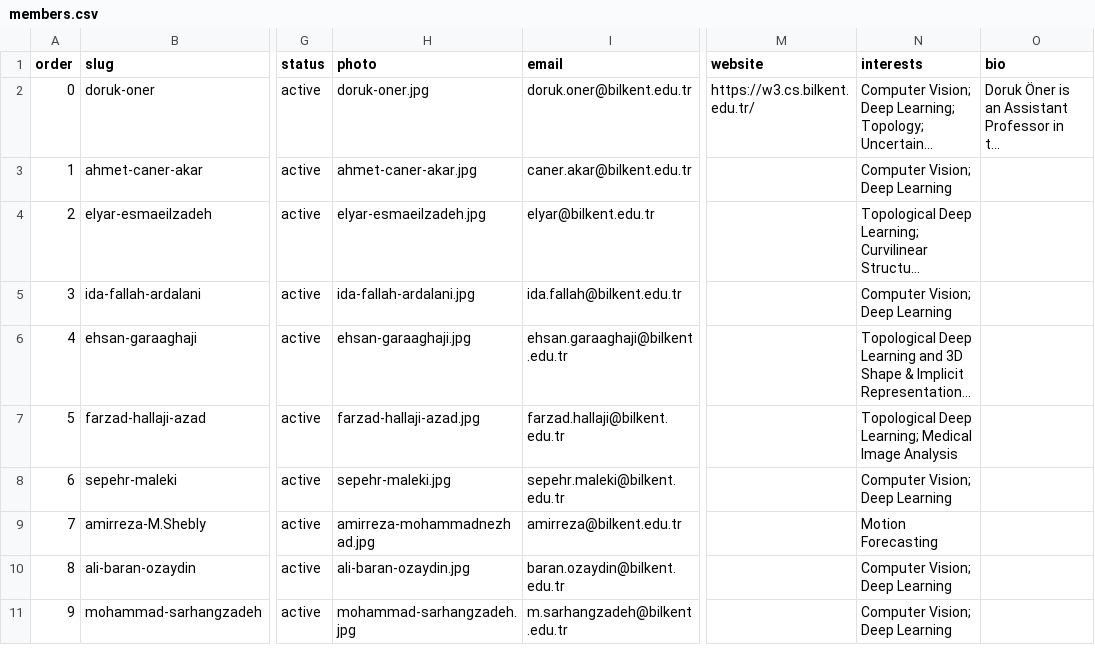
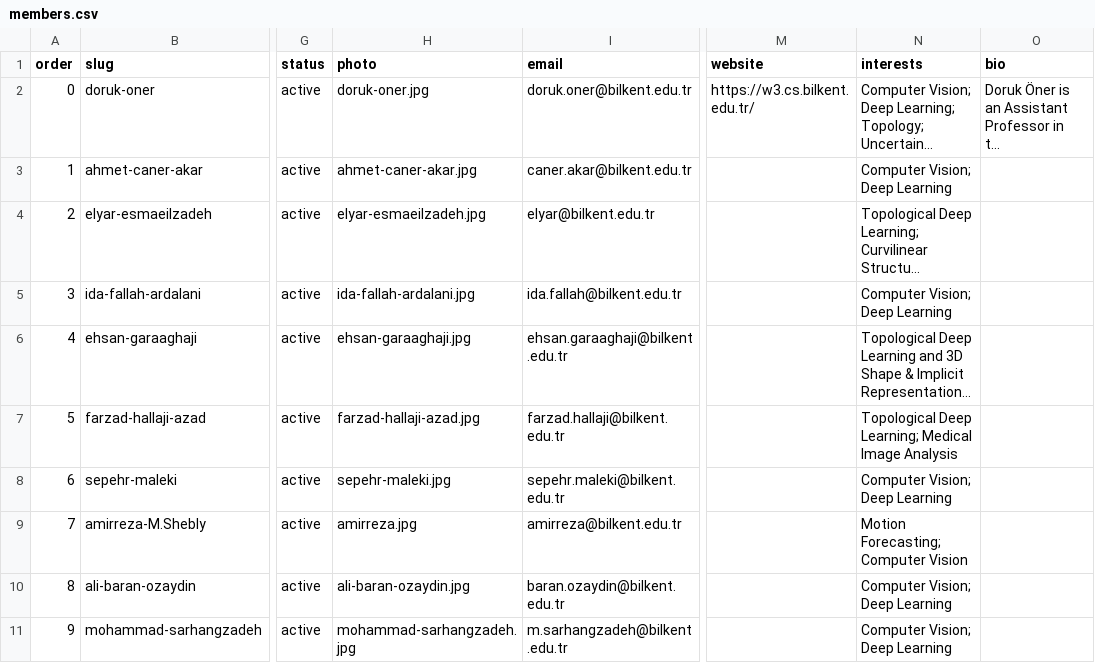
Before and after one commit to NeuraVisionLab/neuravisionlab.github.io, a CSV file: data/members.csv, drawn as a sheet; only a part is shown, gaps mark what is left out; long unchanged cells end in …; the diff names each change by its address in the sheet, - before the commit and + after, or states it on an @@ line.

Commit message:
Update members.csv
Updated image filename and email for Amirreza M. Shebly.

```diff
--- a/data/members.csv
+++ b/data/members.csv
-H9 (photo): amirreza-mohammadnezhad.jpg
+H9 (photo): amirreza.jpg
-N9 (interests): Motion Forecasting
+N9 (interests): Motion Forecasting; Computer Vision
```
